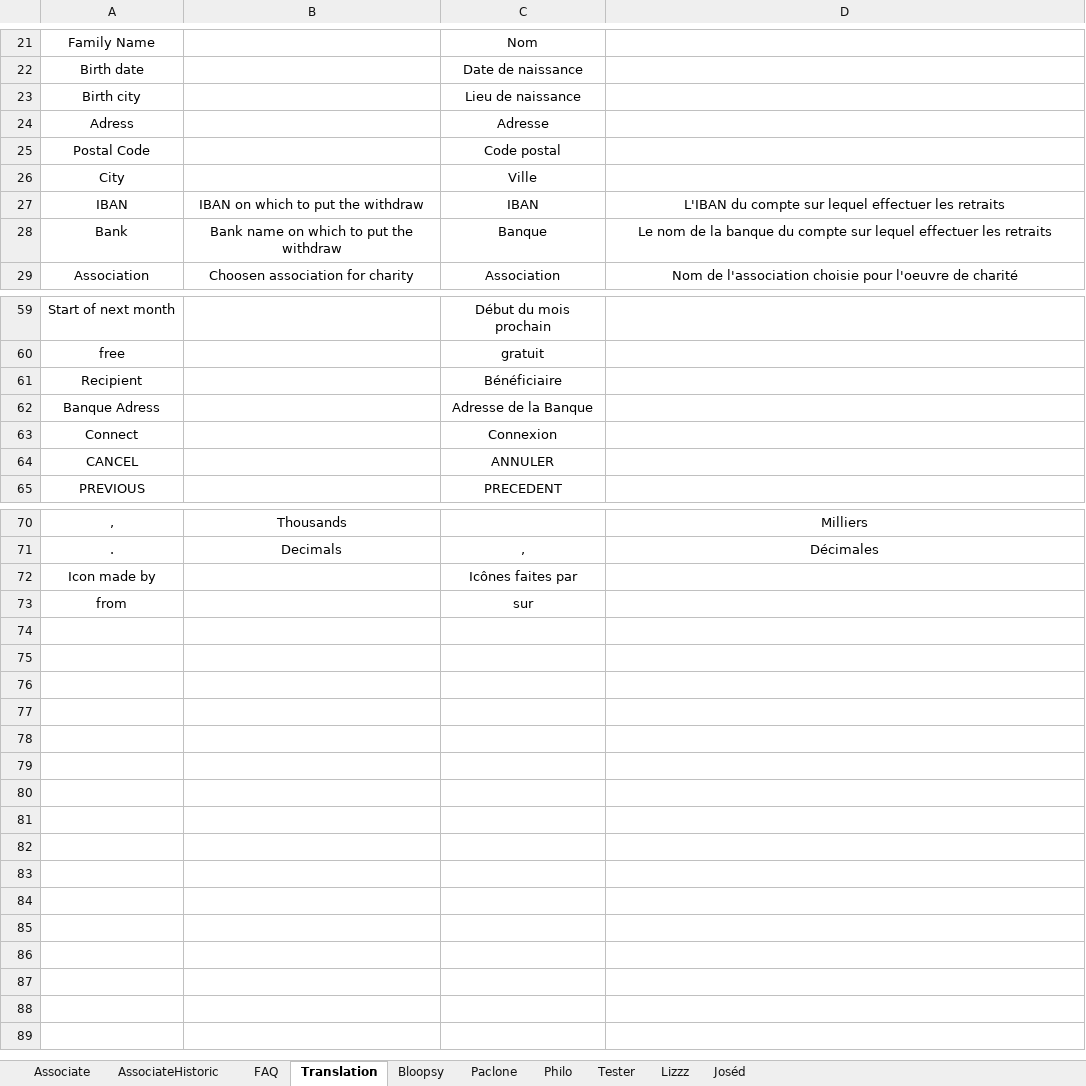
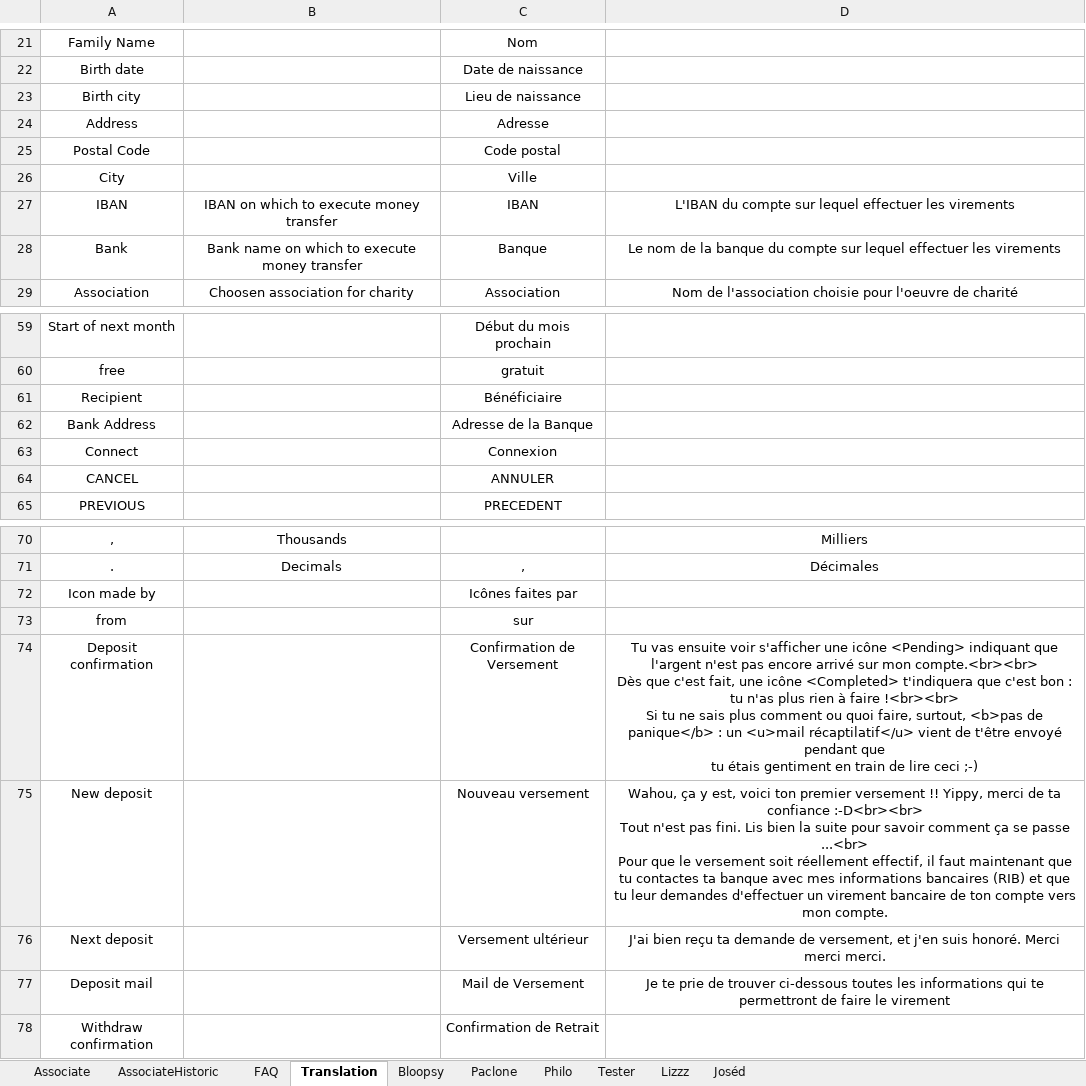
Before and after one commit to flodef/FiMs, an Excel workbook: Data/FiMs Associate.xlsx, sheet Translation, drawn as a sheet; only a part is shown, gaps mark what is left out; values as stored, in another font and other column widths than the file's, no borders; charts and pictures not drawn; ↵ is a line break in a cell; the diff names each change by its address in the sheet, - before the commit and + after, or states it on an @@ line.

Commit message:
APP : Set deposit confirmation text + email BUG : Checkmark was not clickable after adding a deposit/withdraw APP : New function addDaysToDate to add days to a specific date APP : send Email can now send html message

```diff
--- a/Data/FiMs Associate.xlsx (sheet Translation)
+++ b/Data/FiMs Associate.xlsx (sheet Translation)
-A24: Adress
+A24: Address
-B27: IBAN on which to put the withdraw
+B27: IBAN on which to execute money transfer
-D27: …effectuer les retraits
+D27: …effectuer les virements
-B28: Bank name on which to put the withdraw
+B28: Bank name on which to execute money transfer
-D28: …effectuer les retraits
+D28: …effectuer les virements
-A62: Banque Adress
+A62: Bank Address
+row 74: Deposit confirmation |  | Confirmation de Versement | Tu vas ensuite voir s'afficher une icône <Pending> indiquant que l'argent n'est pas encore arrivé sur mon compte.<br><br> ↵ Dès que c'est fait, une icône <Completed> t'indiquera que c'est bon : tu n'as plus rien à faire !<br><br> ↵ Si tu ne sais plus comment ou quoi faire, surtout, <b>pas de panique</b> : un <u>mail récaptilatif</u> vient de t'être envoyé pendant que ↵ tu étais gentiment en train de lire ceci ;-)
+row 75: New deposit |  | Nouveau versement | Wahou, ça y est, voici ton premier versement !! Yippy, merci de ta confiance :-D<br><br> ↵ Tout n'est pas fini. Lis bien la suite pour savoir comment ça se passe ...<br> ↵ Pour que le versement soit réellement effectif, il faut maintenant que tu contactes ta banque avec mes informations bancaires (RIB) et que tu leur demandes d'effectuer un virement bancaire de ton compte vers mon compte.
+row 76: Next deposit |  | Versement ultérieur | J'ai bien reçu ta demande de versement, et j'en suis honoré. Merci merci merci.
+row 77: Deposit mail |  | Mail de Versement | Je te prie de trouver ci-dessous toutes les informations qui te permettront de faire le virement
+row 78: Withdraw confirmation |  | Confirmation de Retrait
```
Also changed, not shown: sheet Associate, sheet Bloopsy, sheet AssociateHistoric, sheet FAQ, Data/FiMs Main.xlsx, 5 other files.
